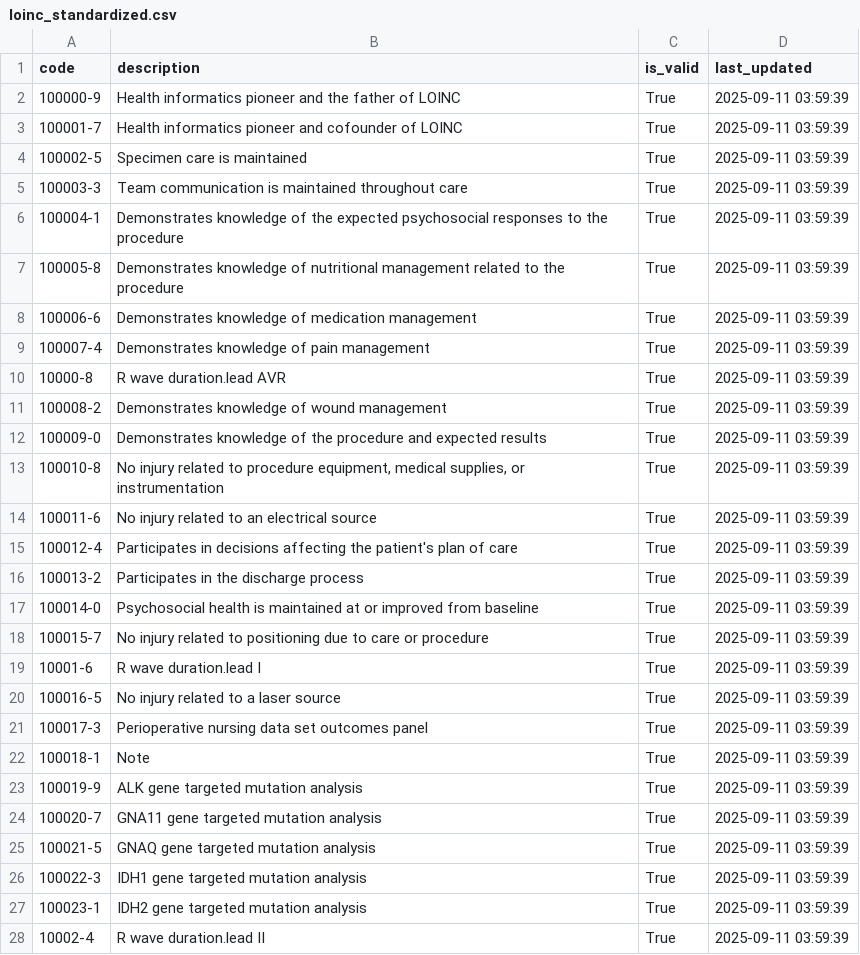
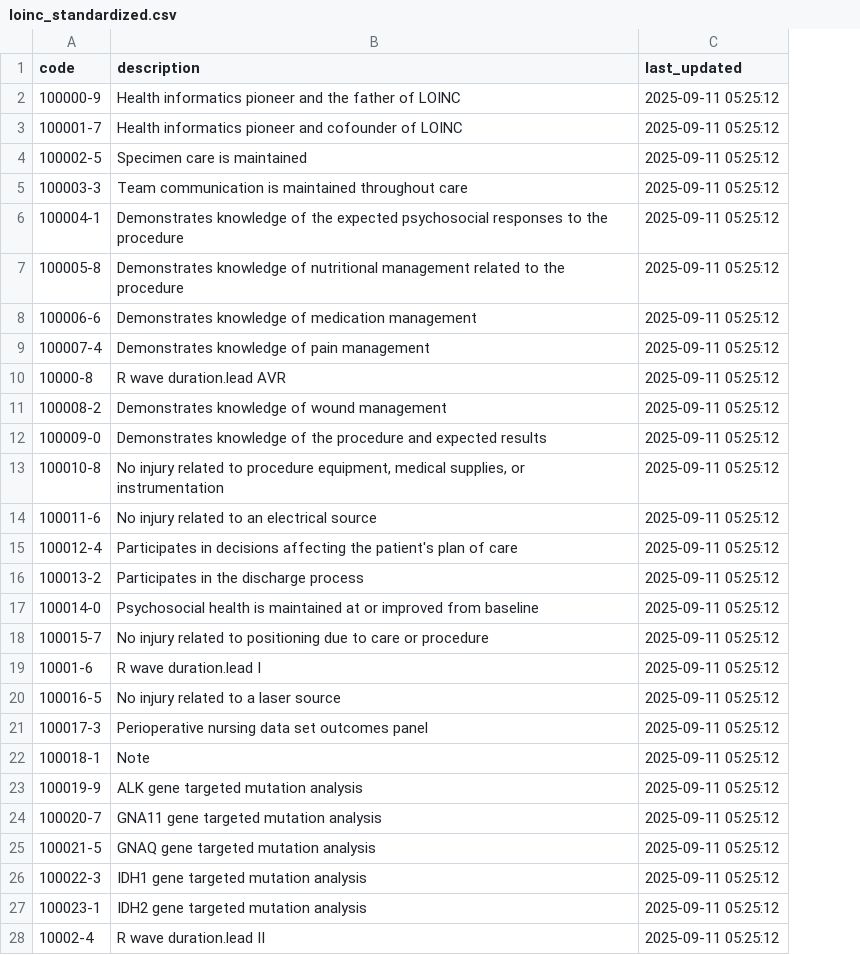
Before and after one commit to jonathanjafari/medical-codex-pipeline, a CSV file: output/csv/loinc_standardized.csv, drawn as a sheet; only a part is shown; removed rows and columns are numbered as before the commit, all else as after; the diff covers the shown part only; the diff names each change by its address in the sheet, - before the commit and + after, or states it on an @@ line.

```diff
--- a/output/csv/loinc_standardized.csv
+++ b/output/csv/loinc_standardized.csv
-column C (is_valid), rows 2-28: all True
-C2:C28 (last_updated): 2025-09-11 03:59:39
+C2:C28 (last_updated): 2025-09-11 05:25:12
```
Also changed, not shown: 73 edited cells elsewhere in this file, output/csv/rxnorm_standardized.csv, 9 other files.
